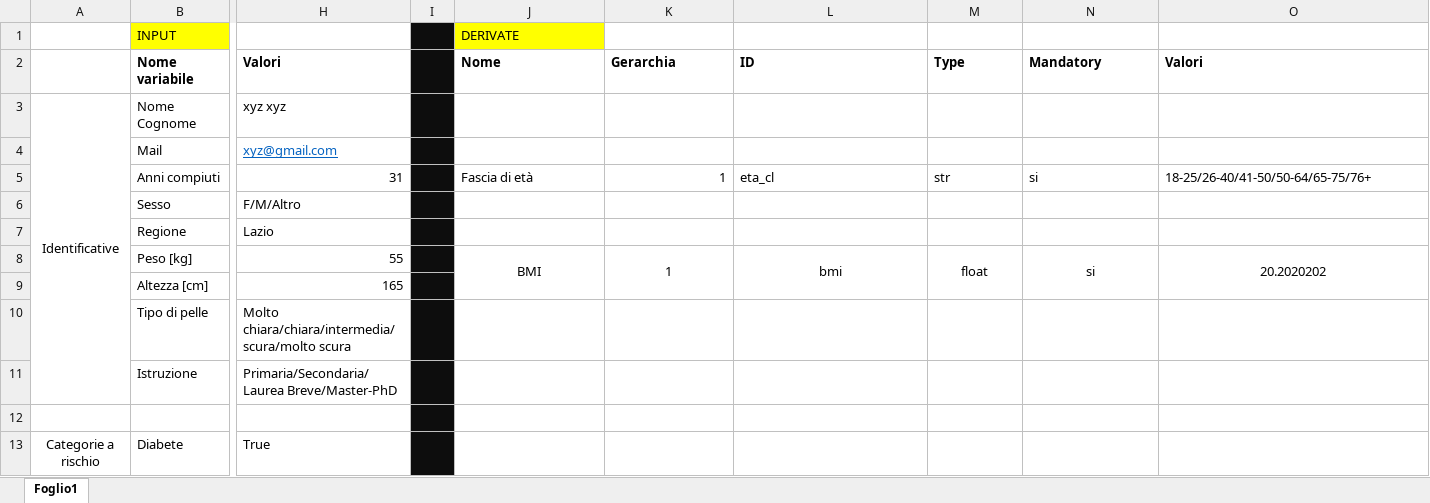
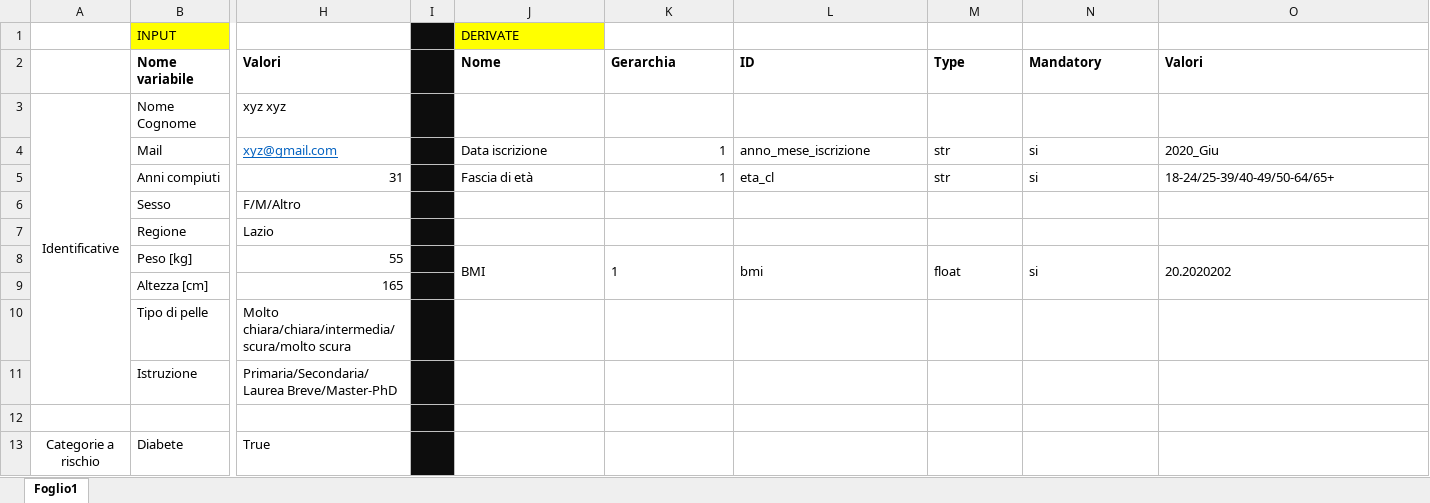
Before and after one commit to gerti98/HealtHabit, an Excel workbook: assets/albero_variabili.xlsx, sheet Foglio1, drawn as a sheet; only a part is shown, gaps mark what is left out; values as stored, in another font and other column widths than the file's, no borders; the diff covers the shown part only; the diff names each change by its address in the sheet, - before the commit and + after, or states it on an @@ line.

```diff
--- a/assets/albero_variabili.xlsx (sheet Foglio1)
+++ b/assets/albero_variabili.xlsx (sheet Foglio1)
-J4: (empty)
+J4: Data iscrizione
-K4: (empty)
+K4: 1
-L4: (empty)
+L4: anno_mese_iscrizione
-M4: (empty)
+M4: str
-N4: (empty)
+N4: si
-O4: (empty)
+O4: 2020_Giu
-O5: 18-25/26-40/41-50/50-64/65-75/76+
+O5: 18-24/25-39/40-49/50-64/65+
-J8:O8 alignment: center
+J8:O8 alignment: left
```
Also changed, not shown: 4 added rows and 21 edited cells elsewhere in this sheet.
